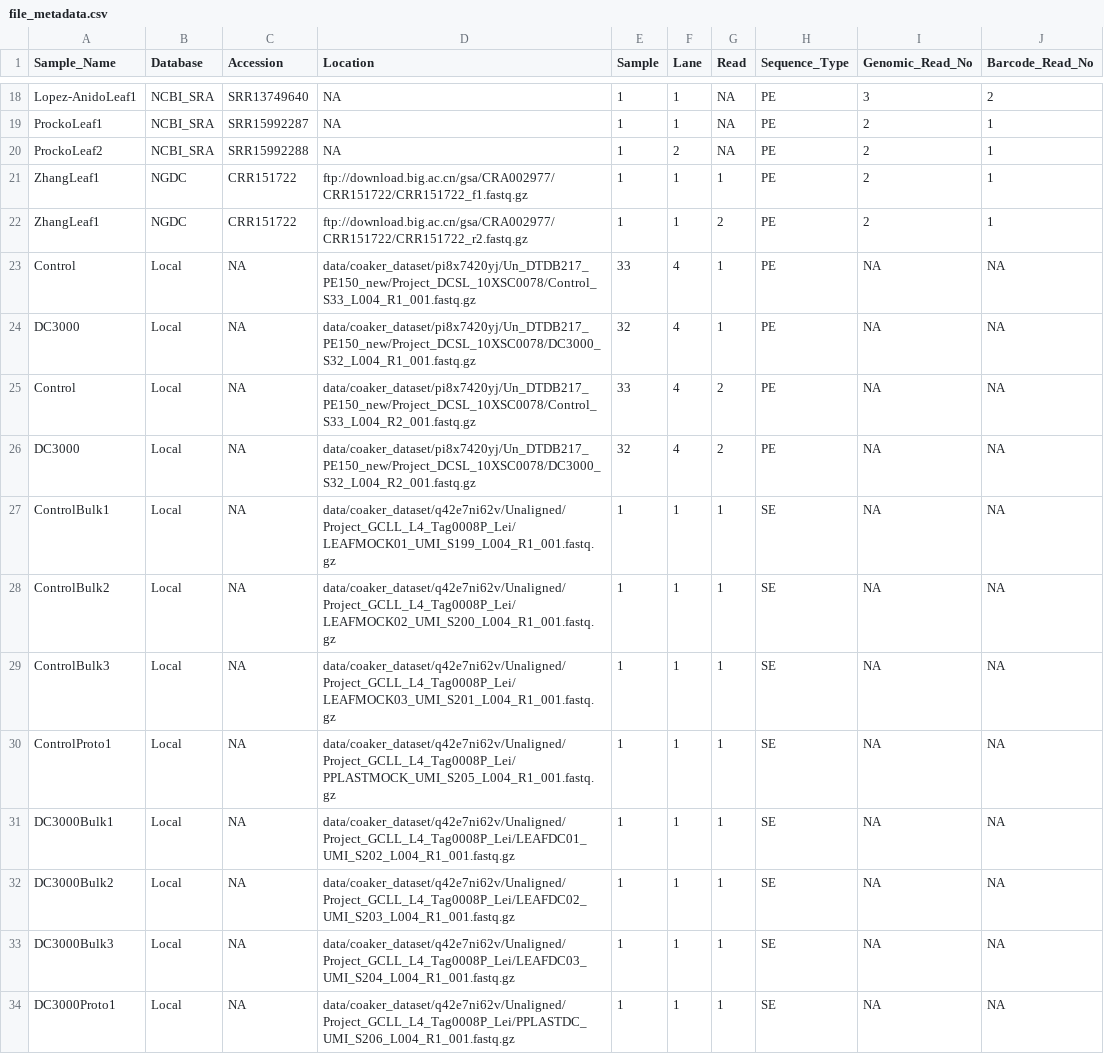
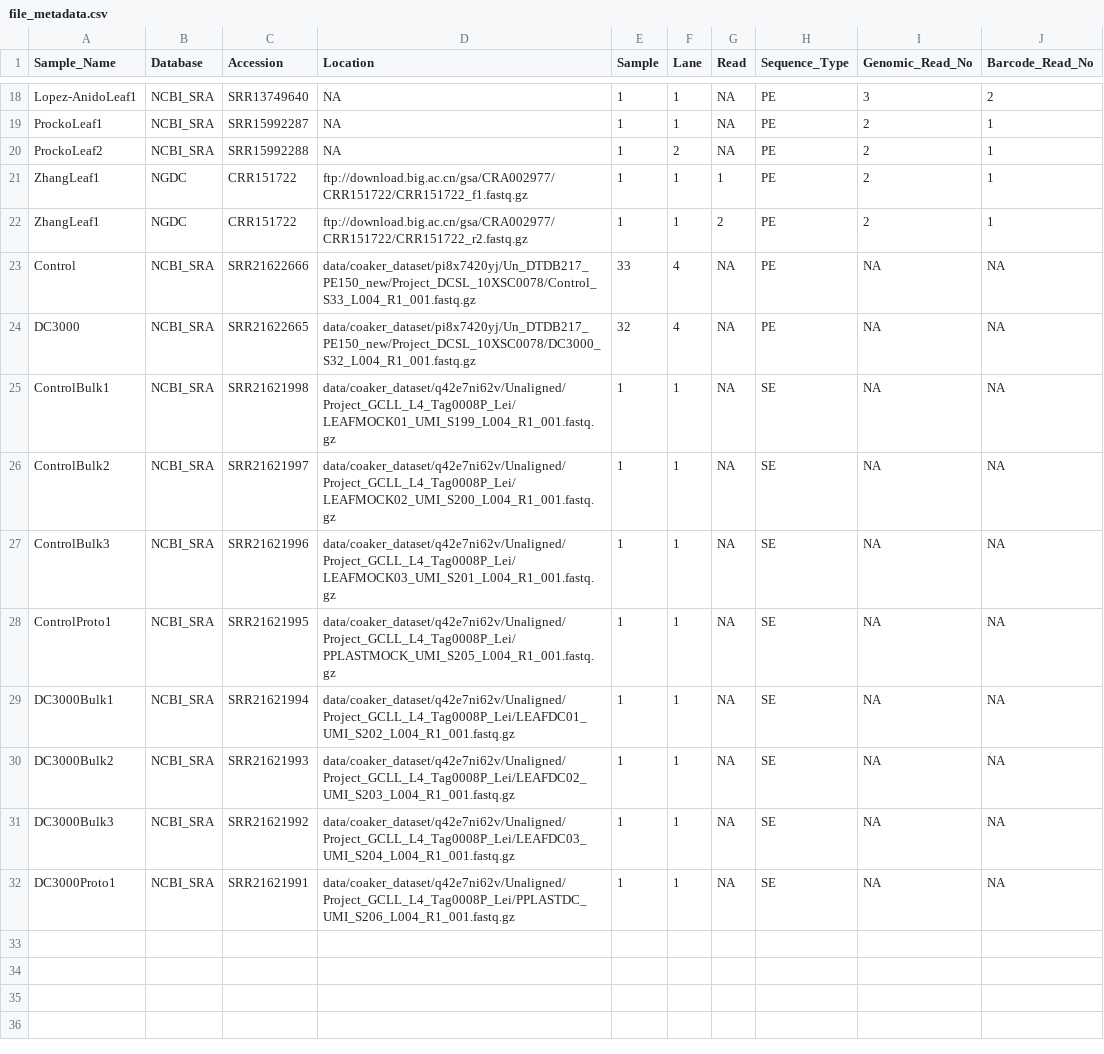
Before and after one commit to b-coli/AtPst_SingleCell, a CSV file: metadata/file_metadata.csv, drawn as a sheet; only a part is shown, gaps mark what is left out.

Commit message:
updated file metadata with SRA accessions

```diff
--- a/metadata/file_metadata.csv
+++ b/metadata/file_metadata.csv
@@ -22,13 +22,11 @@ ZhangLeaf1,NGDC,CRR151722,ftp://download.big.ac.cn/gsa/CRA002977/CRR151722/CRR15
 ZhangLeaf1,NGDC,CRR151722,ftp://download.big.ac.cn/gsa/CRA002977/CRR151722/CRR151722_r2.fastq.gz,1,1,2,PE,2,1
-Control,Local,NA,data/coaker_dataset/pi8x7420yj/Un_DTDB217_PE150_new/Project_DCSL_10XSC0078/Control_S33_L004_R1_001.fastq.gz,33,4,1,PE,NA,NA
-DC3000,Local,NA,data/coaker_dataset/pi8x7420yj/Un_DTDB217_PE150_new/Project_DCSL_10XSC0078/DC3000_S32_L004_R1_001.fastq.gz,32,4,1,PE,NA,NA
-Control,Local,NA,data/coaker_dataset/pi8x7420yj/Un_DTDB217_PE150_new/Project_DCSL_10XSC0078/Control_S33_L004_R2_001.fastq.gz,33,4,2,PE,NA,NA
-DC3000,Local,NA,data/coaker_dataset/pi8x7420yj/Un_DTDB217_PE150_new/Project_DCSL_10XSC0078/DC3000_S32_L004_R2_001.fastq.gz,32,4,2,PE,NA,NA
-ControlBulk1,Local,NA,data/coaker_dataset/q42e7ni62v/Unaligned/Project_GCLL_L4_Tag0008P_Lei/LEAFMOCK01_UMI_S199_L004_R1_001.fastq.gz,1,1,1,SE,NA,NA
-ControlBulk2,Local,NA,data/coaker_dataset/q42e7ni62v/Unaligned/Project_GCLL_L4_Tag0008P_Lei/LEAFMOCK02_UMI_S200_L004_R1_001.fastq.gz,1,1,1,SE,NA,NA
-ControlBulk3,Local,NA,data/coaker_dataset/q42e7ni62v/Unaligned/Project_GCLL_L4_Tag0008P_Lei/LEAFMOCK03_UMI_S201_L004_R1_001.fastq.gz,1,1,1,SE,NA,NA
-ControlProto1,Local,NA,data/coaker_dataset/q42e7ni62v/Unaligned/Project_GCLL_L4_Tag0008P_Lei/PPLASTMOCK_UMI_S205_L004_R1_001.fastq.gz,1,1,1,SE,NA,NA
-DC3000Bulk1,Local,NA,data/coaker_dataset/q42e7ni62v/Unaligned/Project_GCLL_L4_Tag0008P_Lei/LEAFDC01_UMI_S202_L004_R1_001.fastq.gz,1,1,1,SE,NA,NA
-DC3000Bulk2,Local,NA,data/coaker_dataset/q42e7ni62v/Unaligned/Project_GCLL_L4_Tag0008P_Lei/LEAFDC02_UMI_S203_L004_R1_001.fastq.gz,1,1,1,SE,NA,NA
-DC3000Bulk3,Local,NA,data/coaker_dataset/q42e7ni62v/Unaligned/Project_GCLL_L4_Tag0008P_Lei/LEAFDC03_UMI_S204_L004_R1_001.fastq.gz,1,1,1,SE,NA,NA
-DC3000Proto1,Local,NA,data/coaker_dataset/q42e7ni62v/Unaligned/Project_GCLL_L4_Tag0008P_Lei/PPLASTDC_UMI_S206_L004_R1_001.fastq.gz,1,1,1,SE,NA,NA
+Control,NCBI_SRA,SRR21622666,data/coaker_dataset/pi8x7420yj/Un_DTDB217_PE150_new/Project_DCSL_10XSC0078/Control_S33_L004_R1_001.fastq.gz,33,4,NA,PE,NA,NA
+DC3000,NCBI_SRA,SRR21622665,data/coaker_dataset/pi8x7420yj/Un_DTDB217_PE150_new/Project_DCSL_10XSC0078/DC3000_S32_L004_R1_001.fastq.gz,32,4,NA,PE,NA,NA
+ControlBulk1,NCBI_SRA,SRR21621998,data/coaker_dataset/q42e7ni62v/Unaligned/Project_GCLL_L4_Tag0008P_Lei/LEAFMOCK01_UMI_S199_L004_R1_001.fastq.gz,1,1,NA,SE,NA,NA
+ControlBulk2,NCBI_SRA,SRR21621997,data/coaker_dataset/q42e7ni62v/Unaligned/Project_GCLL_L4_Tag0008P_Lei/LEAFMOCK02_UMI_S200_L004_R1_001.fastq.gz,1,1,NA,SE,NA,NA
+ControlBulk3,NCBI_SRA,SRR21621996,data/coaker_dataset/q42e7ni62v/Unaligned/Project_GCLL_L4_Tag0008P_Lei/LEAFMOCK03_UMI_S201_L004_R1_001.fastq.gz,1,1,NA,SE,NA,NA
+ControlProto1,NCBI_SRA,SRR21621995,data/coaker_dataset/q42e7ni62v/Unaligned/Project_GCLL_L4_Tag0008P_Lei/PPLASTMOCK_UMI_S205_L004_R1_001.fastq.gz,1,1,NA,SE,NA,NA
+DC3000Bulk1,NCBI_SRA,SRR21621994,data/coaker_dataset/q42e7ni62v/Unaligned/Project_GCLL_L4_Tag0008P_Lei/LEAFDC01_UMI_S202_L004_R1_001.fastq.gz,1,1,NA,SE,NA,NA
+DC3000Bulk2,NCBI_SRA,SRR21621993,data/coaker_dataset/q42e7ni62v/Unaligned/Project_GCLL_L4_Tag0008P_Lei/LEAFDC02_UMI_S203_L004_R1_001.fastq.gz,1,1,NA,SE,NA,NA
+DC3000Bulk3,NCBI_SRA,SRR21621992,data/coaker_dataset/q42e7ni62v/Unaligned/Project_GCLL_L4_Tag0008P_Lei/LEAFDC03_UMI_S204_L004_R1_001.fastq.gz,1,1,NA,SE,NA,NA
+DC3000Proto1,NCBI_SRA,SRR21621991,data/coaker_dataset/q42e7ni62v/Unaligned/Project_GCLL_L4_Tag0008P_Lei/PPLASTDC_UMI_S206_L004_R1_001.fastq.gz,1,1,NA,SE,NA,NA
```
Also changed, not shown: 1 other file.
